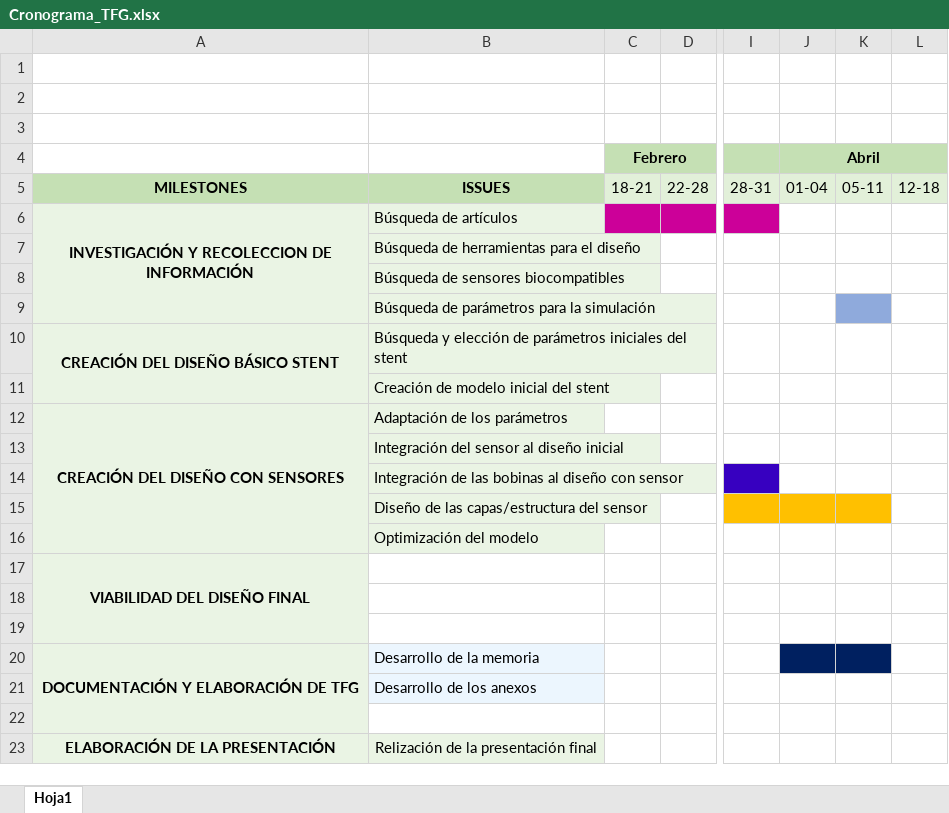
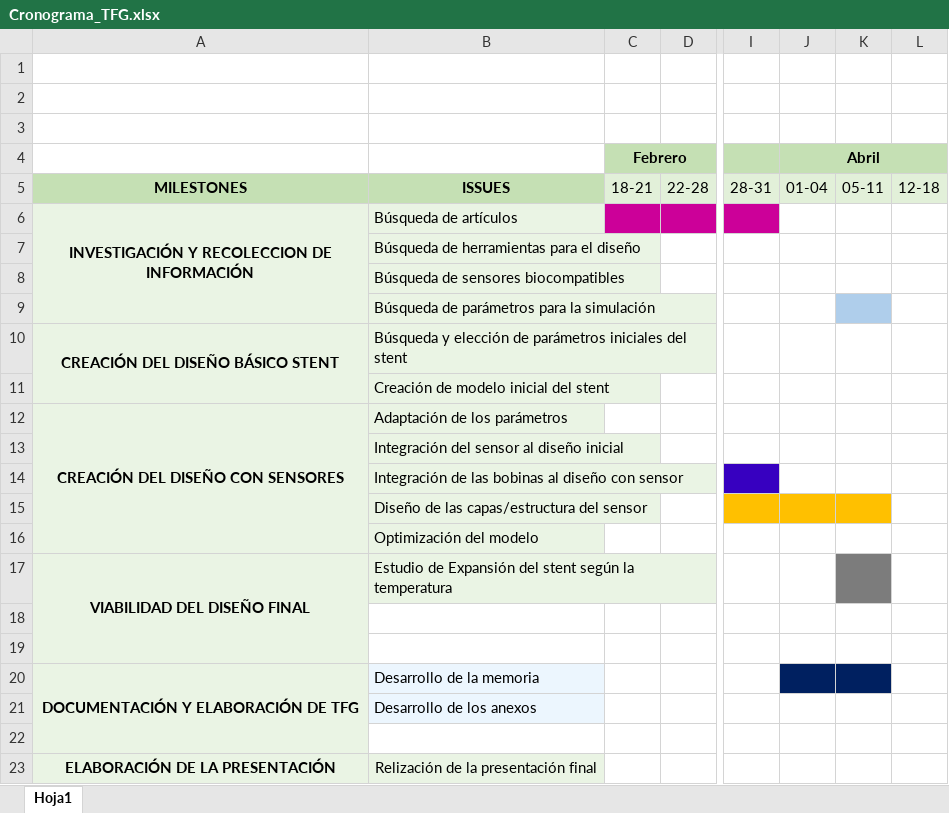
Before and after one commit to JuliaArellano/Trabajo_Fin_Grado_GIS, an Excel workbook: Cronograma_TFG.xlsx, sheet Hoja1, drawn as a sheet; only a part is shown, gaps mark what is left out; values as stored, in another font and other column widths than the file's, no borders; the diff names each change by its address in the sheet, - before the commit and + after, or states it on an @@ line.

Commit message:
Actualización del cronograma

```diff
--- a/Cronograma_TFG.xlsx (sheet Hoja1)
+++ b/Cronograma_TFG.xlsx (sheet Hoja1)
-K9 fill: #8FAADC
+K9 fill: #AFCEEB
-B17: (empty)
+B17: Estudio de Expansión del stent según la temperatura
-B17 fill: none
+B17 fill: #EAF4E4
-K17 fill: none
+K17 fill: #7C7C7C
```
